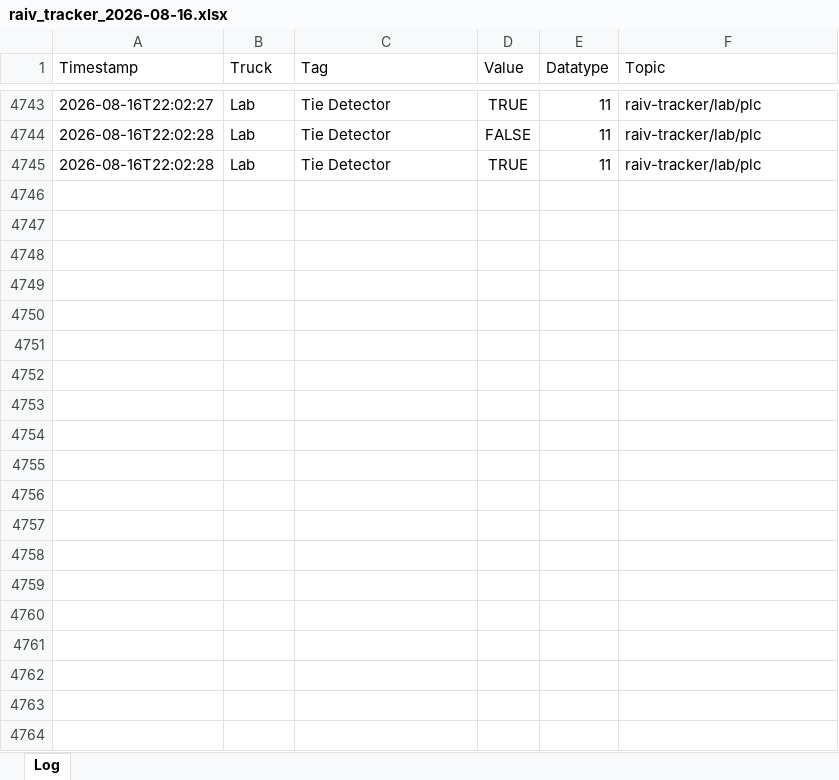
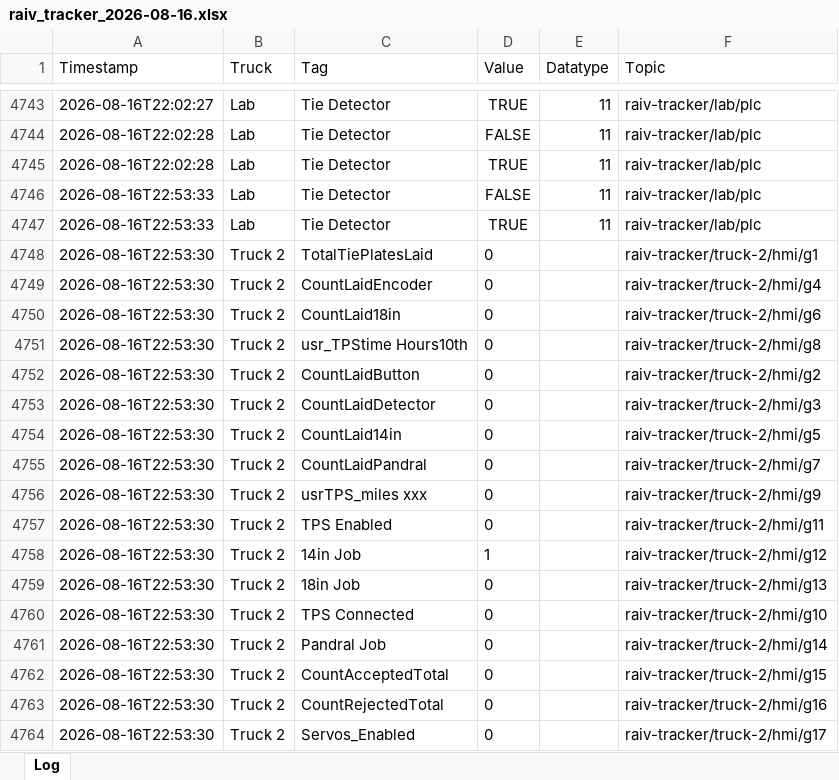
Before and after one commit to cotyc-bbrailtech/Raiv-trucks, an Excel workbook: logs/raiv_tracker_2026-08-16.xlsx, sheet Log, drawn as a sheet; only a part is shown, gaps mark what is left out; values as stored, in another font and other column widths than the file's, no borders; the diff covers the shown part only; the diff names each change by its address in the sheet, - before the commit and + after, or states it on an @@ line.

```diff
--- a/logs/raiv_tracker_2026-08-16.xlsx (sheet Log)
+++ b/logs/raiv_tracker_2026-08-16.xlsx (sheet Log)
+row 4746: 2026-08-16T22:53:33 | Lab | Tie Detector | FALSE | 11 | raiv-tracker/lab/plc
+row 4747: 2026-08-16T22:53:33 | Lab | Tie Detector | TRUE | 11 | raiv-tracker/lab/plc
+row 4748: 2026-08-16T22:53:30 | Truck 2 | TotalTiePlatesLaid | 0 |  | raiv-tracker/truck-2/hmi/g1
+row 4749: 2026-08-16T22:53:30 | Truck 2 | CountLaidEncoder | 0 |  | raiv-tracker/truck-2/hmi/g4
+row 4750: 2026-08-16T22:53:30 | Truck 2 | CountLaid18in | 0 |  | raiv-tracker/truck-2/hmi/g6
+row 4751: 2026-08-16T22:53:30 | Truck 2 | usr_TPStime Hours10th | 0 |  | raiv-tracker/truck-2/hmi/g8
+row 4752: 2026-08-16T22:53:30 | Truck 2 | CountLaidButton | 0 |  | raiv-tracker/truck-2/hmi/g2
+row 4753: 2026-08-16T22:53:30 | Truck 2 | CountLaidDetector | 0 |  | raiv-tracker/truck-2/hmi/g3
+row 4754: 2026-08-16T22:53:30 | Truck 2 | CountLaid14in | 0 |  | raiv-tracker/truck-2/hmi/g5
+row 4755: 2026-08-16T22:53:30 | Truck 2 | CountLaidPandral | 0 |  | raiv-tracker/truck-2/hmi/g7
+row 4756: 2026-08-16T22:53:30 | Truck 2 | usrTPS_miles xxx | 0 |  | raiv-tracker/truck-2/hmi/g9
+row 4757: 2026-08-16T22:53:30 | Truck 2 | TPS Enabled | 0 |  | raiv-tracker/truck-2/hmi/g11
+row 4758: 2026-08-16T22:53:30 | Truck 2 | 14in Job | 1 |  | raiv-tracker/truck-2/hmi/g12
+row 4759: 2026-08-16T22:53:30 | Truck 2 | 18in Job | 0 |  | raiv-tracker/truck-2/hmi/g13
+row 4760: 2026-08-16T22:53:30 | Truck 2 | TPS Connected | 0 |  | raiv-tracker/truck-2/hmi/g10
+row 4761: 2026-08-16T22:53:30 | Truck 2 | Pandral Job | 0 |  | raiv-tracker/truck-2/hmi/g14
+row 4762: 2026-08-16T22:53:30 | Truck 2 | CountAcceptedTotal | 0 |  | raiv-tracker/truck-2/hmi/g15
+row 4763: 2026-08-16T22:53:30 | Truck 2 | CountRejectedTotal | 0 |  | raiv-tracker/truck-2/hmi/g16
+row 4764: 2026-08-16T22:53:30 | Truck 2 | Servos_Enabled | 0 |  | raiv-tracker/truck-2/hmi/g17
```
Also changed, not shown: 237 added rows elsewhere in this sheet.
